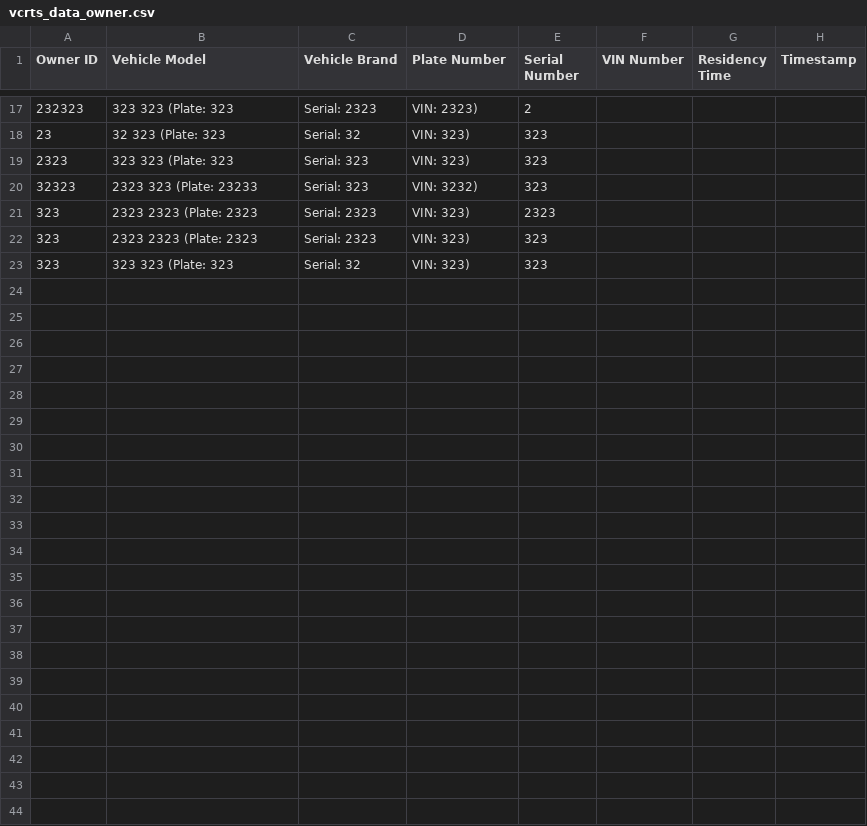
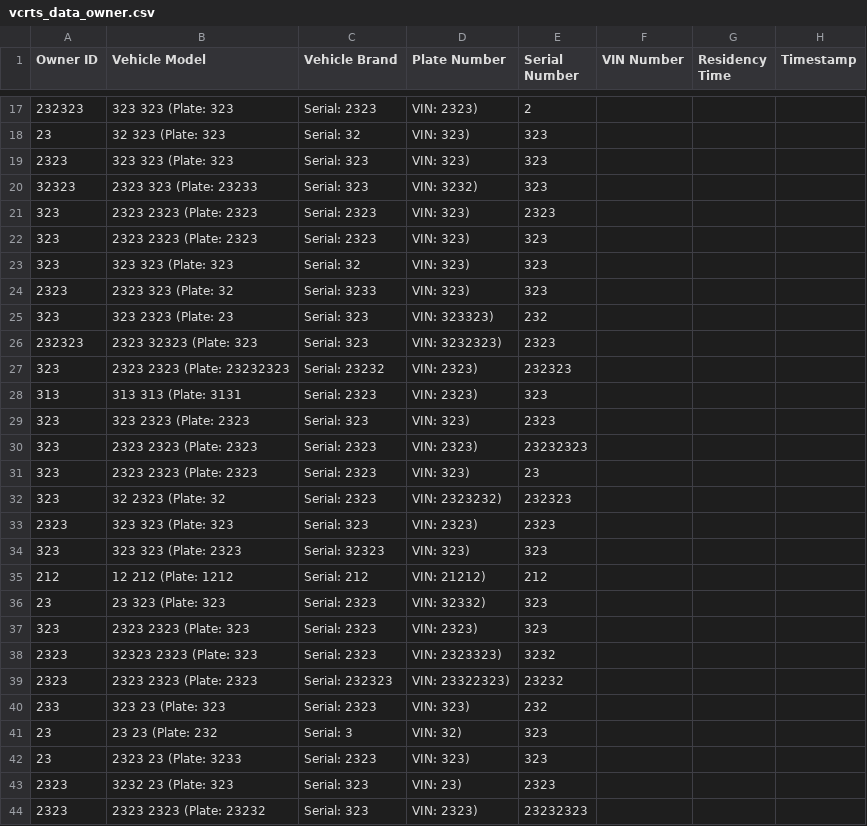
Before and after one commit to meka-williams/CUS1166VCRTS, a CSV file: vcrts_data_owner.csv, drawn as a sheet; only a part is shown, gaps mark what is left out; the diff names each change by its address in the sheet, - before the commit and + after, or states it on an @@ line.

```diff
--- a/vcrts_data_owner.csv
+++ b/vcrts_data_owner.csv
+row 24: 2323 | 2323 323 (Plate: 32 | Serial: 3233 | VIN: 323) | 323
+row 25: 323 | 323 2323 (Plate: 23 | Serial: 323 | VIN: 323323) | 232
+row 26: 232323 | 2323 32323 (Plate: 323 | Serial: 323 | VIN: 3232323) | 2323
+row 27: 323 | 2323 2323 (Plate: 23232323 | Serial: 23232 | VIN: 2323) | 232323
+row 28: 313 | 313 313 (Plate: 3131 | Serial: 2323 | VIN: 2323) | 323
+row 29: 323 | 323 2323 (Plate: 2323 | Serial: 323 | VIN: 323) | 2323
+row 30: 323 | 2323 2323 (Plate: 2323 | Serial: 2323 | VIN: 2323) | 23232323
+row 31: 323 | 2323 2323 (Plate: 2323 | Serial: 2323 | VIN: 323) | 23
+row 32: 323 | 32 2323 (Plate: 32 | Serial: 2323 | VIN: 2323232) | 232323
+row 33: 2323 | 323 323 (Plate: 323 | Serial: 323 | VIN: 2323) | 2323
+row 34: 323 | 323 323 (Plate: 2323 | Serial: 32323 | VIN: 323) | 323
+row 35: 212 | 12 212 (Plate: 1212 | Serial: 212 | VIN: 21212) | 212
+row 36: 23 | 23 323 (Plate: 323 | Serial: 2323 | VIN: 32332) | 323
+row 37: 323 | 2323 2323 (Plate: 323 | Serial: 2323 | VIN: 2323) | 323
+row 38: 2323 | 32323 2323 (Plate: 323 | Serial: 2323 | VIN: 2323323) | 3232
+row 39: 2323 | 2323 2323 (Plate: 2323 | Serial: 232323 | VIN: 23322323) | 23232
+row 40: 233 | 323 23 (Plate: 323 | Serial: 2323 | VIN: 323) | 232
+row 41: 23 | 23 23 (Plate: 232 | Serial: 3 | VIN: 32) | 323
+row 42: 23 | 2323 23 (Plate: 3233 | Serial: 2323 | VIN: 323) | 323
+row 43: 2323 | 3232 23 (Plate: 323 | Serial: 323 | VIN: 23) | 2323
+row 44: 2323 | 2323 2323 (Plate: 23232 | Serial: 323 | VIN: 2323) | 23232323
```
Also changed, not shown: VC_jobs.csv, bin/Server.csv, 4 other files.
